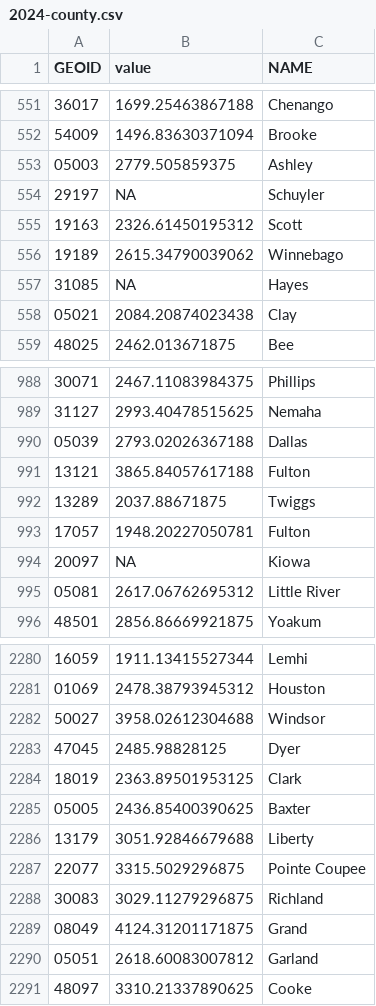
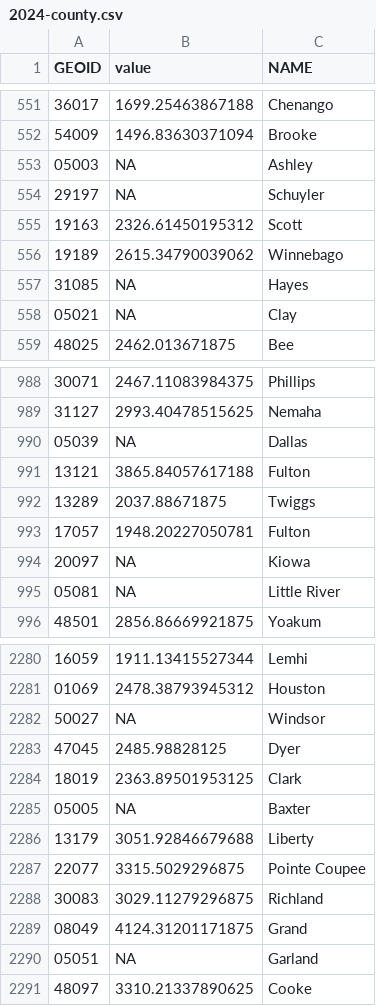
Before and after one commit to joshboyd7/test123, a CSV file: data/2024-county.csv, drawn as a sheet; only a part is shown, gaps mark what is left out; the diff covers the shown part only.

```diff
--- a/data/2024-county.csv
+++ b/data/2024-county.csv
@@ -552,3 +552,3 @@
 "54009",1496.83630371094,"Brooke"
-"05003",2779.505859375,"Ashley"
+"05003",NA,"Ashley"
 "29197",NA,"Schuyler"
@@ -557,3 +557,3 @@
 "31085",NA,"Hayes"
-"05021",2084.20874023438,"Clay"
+"05021",NA,"Clay"
 "48025",2462.013671875,"Bee"
@@ -989,3 +989,3 @@
 "31127",2993.40478515625,"Nemaha"
-"05039",2793.02026367188,"Dallas"
+"05039",NA,"Dallas"
 "13121",3865.84057617188,"Fulton"
@@ -994,3 +994,3 @@
 "20097",NA,"Kiowa"
-"05081",2617.06762695312,"Little River"
+"05081",NA,"Little River"
 "48501",2856.86669921875,"Yoakum"
@@ -2281,6 +2281,6 @@
 "01069",2478.38793945312,"Houston"
-"50027",3958.02612304688,"Windsor"
+"50027",NA,"Windsor"
 "47045",2485.98828125,"Dyer"
 "18019",2363.89501953125,"Clark"
-"05005",2436.85400390625,"Baxter"
+"05005",NA,"Baxter"
 "13179",3051.92846679688,"Liberty"
@@ -2289,3 +2289,3 @@
 "08049",4124.31201171875,"Grand"
-"05051",2618.60083007812,"Garland"
+"05051",NA,"Garland"
 "48097",3310.21337890625,"Cooke"
```
Also changed, not shown: 55 edited cells elsewhere in this file, data/2024-state.csv, data/All-state.csv, 3 other files.
